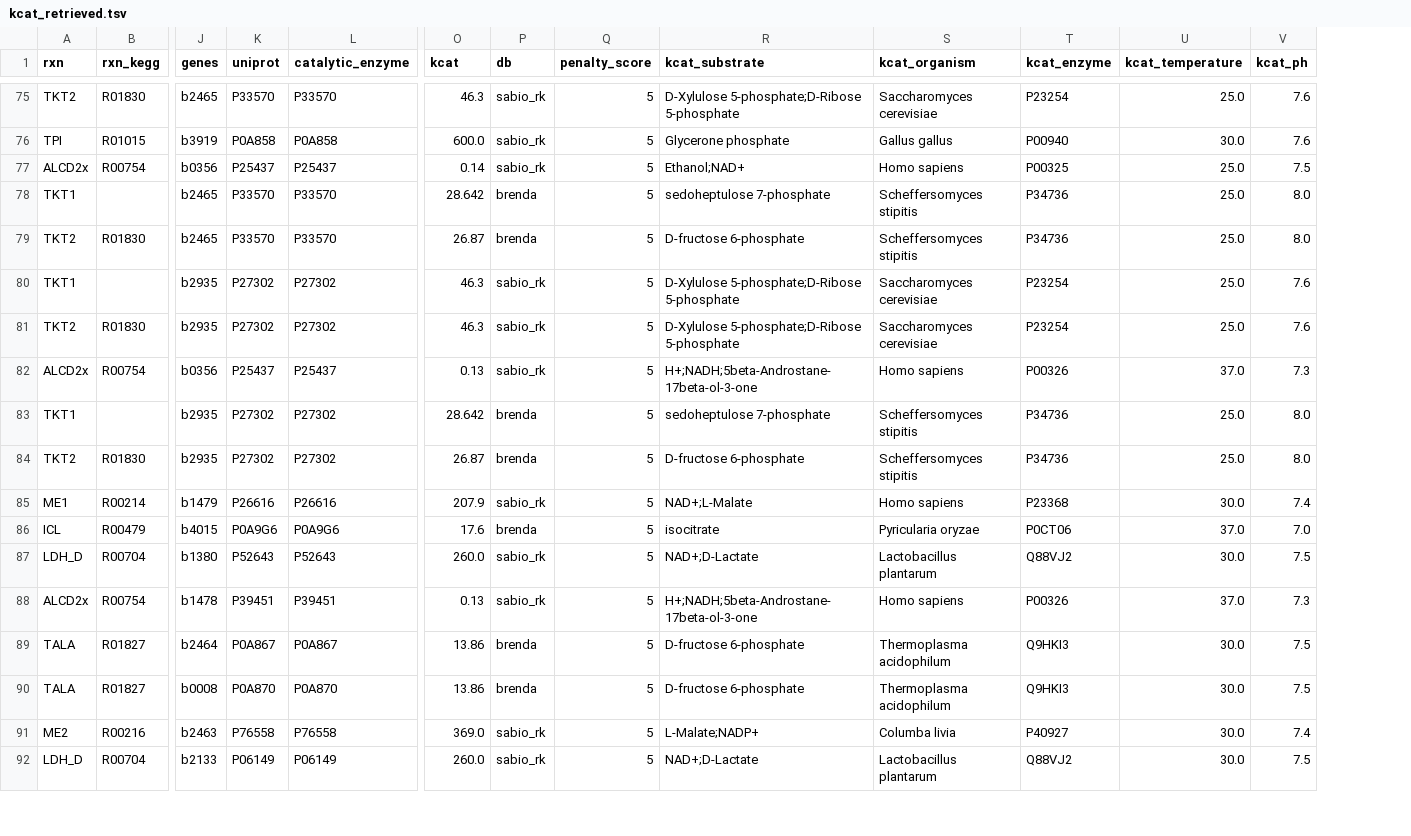
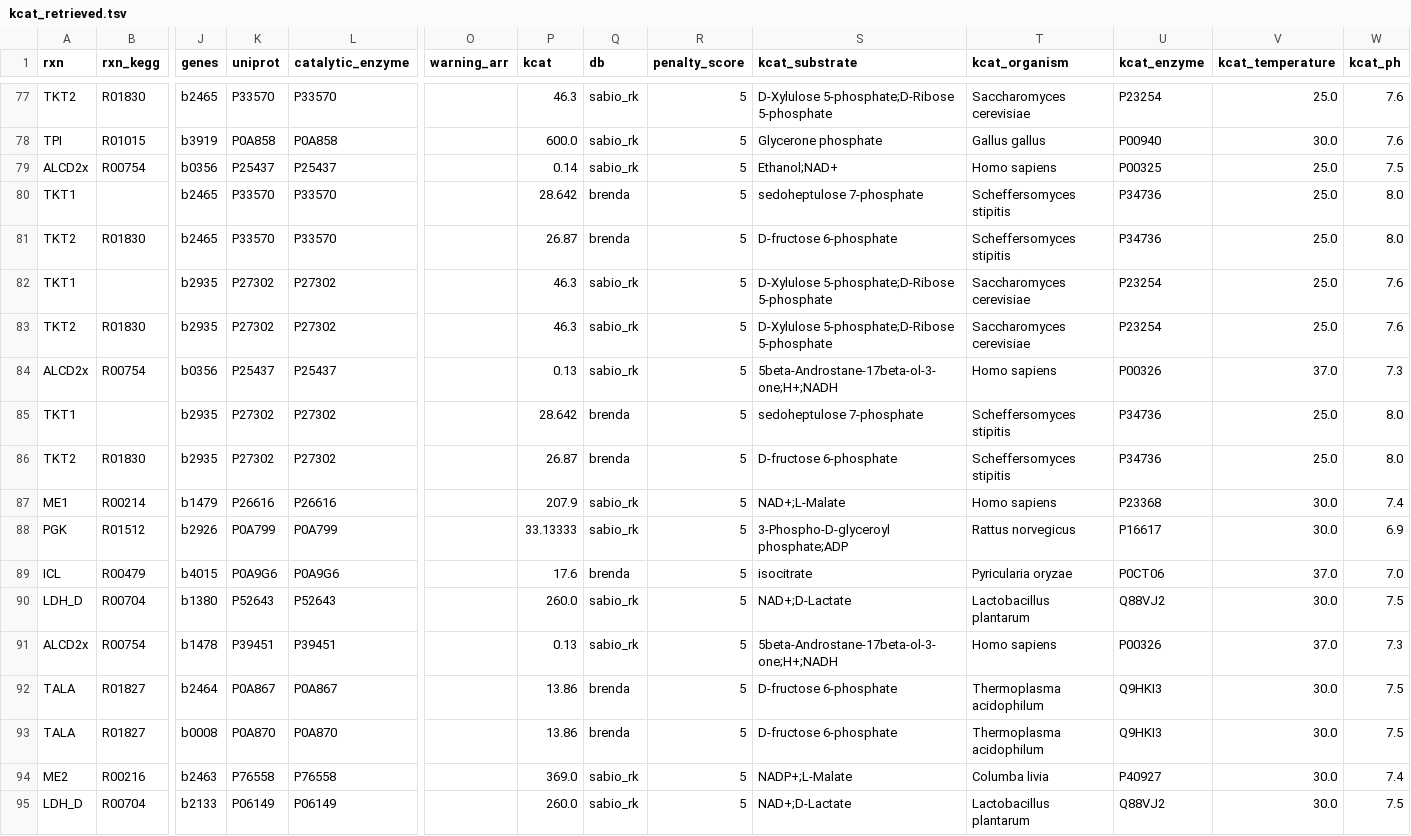
Before and after one commit to h-escoffier/WILDkCAT, a TSV file: output/kcat_retrieved.tsv, drawn as a sheet; only a part is shown, gaps mark what is left out; addresses are those after the commit; rows hold the shown columns only; the diff covers the shown part only; the diff names each change by its address in the sheet, - before the commit and + after, or states it on an @@ line.

```diff
--- a/output/kcat_retrieved.tsv
+++ b/output/kcat_retrieved.tsv
+column O (warning_arr), empty
-S84 (kcat_substrate): H+;NADH;5beta-Androstane-17beta-ol-3-one
+S84 (kcat_substrate): 5beta-Androstane-17beta-ol-3-one;H+;NADH
+row 88: PGK | R01512 | b2926 | P0A799 | P0A799 |  | 33.13333 | sabio_rk | 5 | 3-Phospho-D-glyceroyl phosphate;ADP | Rattus norvegicus | P16617 | 30.0 | 6.9
-S91 (kcat_substrate): H+;NADH;5beta-Androstane-17beta-ol-3-one
+S91 (kcat_substrate): 5beta-Androstane-17beta-ol-3-one;H+;NADH
-S94 (kcat_substrate): L-Malate;NADP+
+S94 (kcat_substrate): NADP+;L-Malate
```
Also changed, not shown: 3 added rows, 4 removed rows and 29 edited cells elsewhere in this file, output/cache_retrieval/kcat_retrieved_partial.tsv, output/kcat.tsv, 21 other files.
